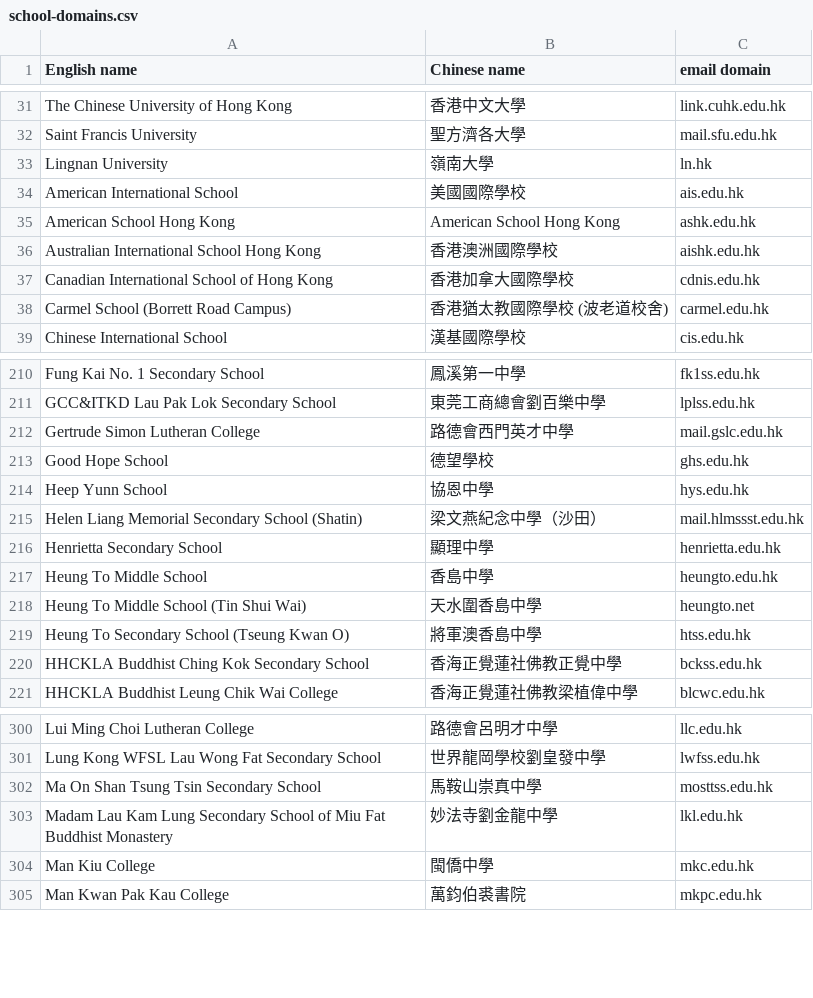
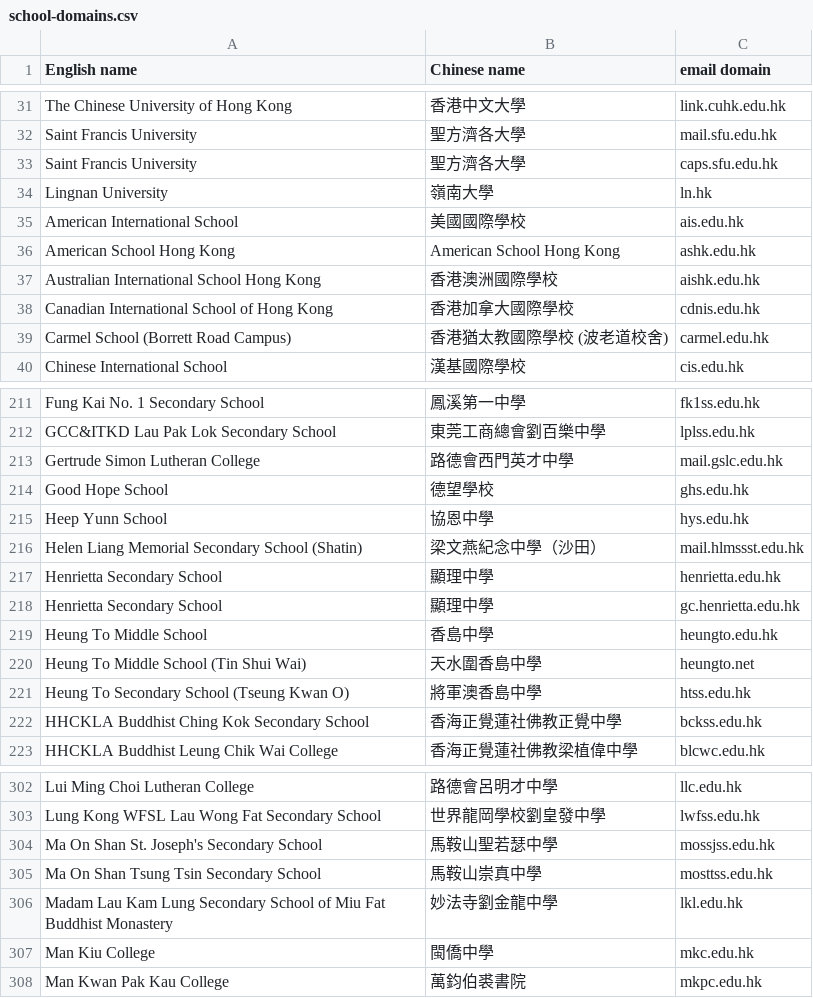
Before and after one commit to iamsteveng/loco-marketing, a CSV file: data/school-domains/school-domains.csv, drawn as a sheet; only a part is shown, gaps mark what is left out; the diff names each change by its address in the sheet, - before the commit and + after, or states it on an @@ line.

Commit message:
Add three confirmed student domains

```diff
--- a/data/school-domains/school-domains.csv
+++ b/data/school-domains/school-domains.csv
+row 33: Saint Francis University | 聖方濟各大學 | caps.sfu.edu.hk
+row 218: Henrietta Secondary School | 顯理中學 | gc.henrietta.edu.hk
+row 304: Ma On Shan St. Joseph's Secondary School | 馬鞍山聖若瑟中學 | mossjss.edu.hk
```
Also changed, not shown: 1 other file.
